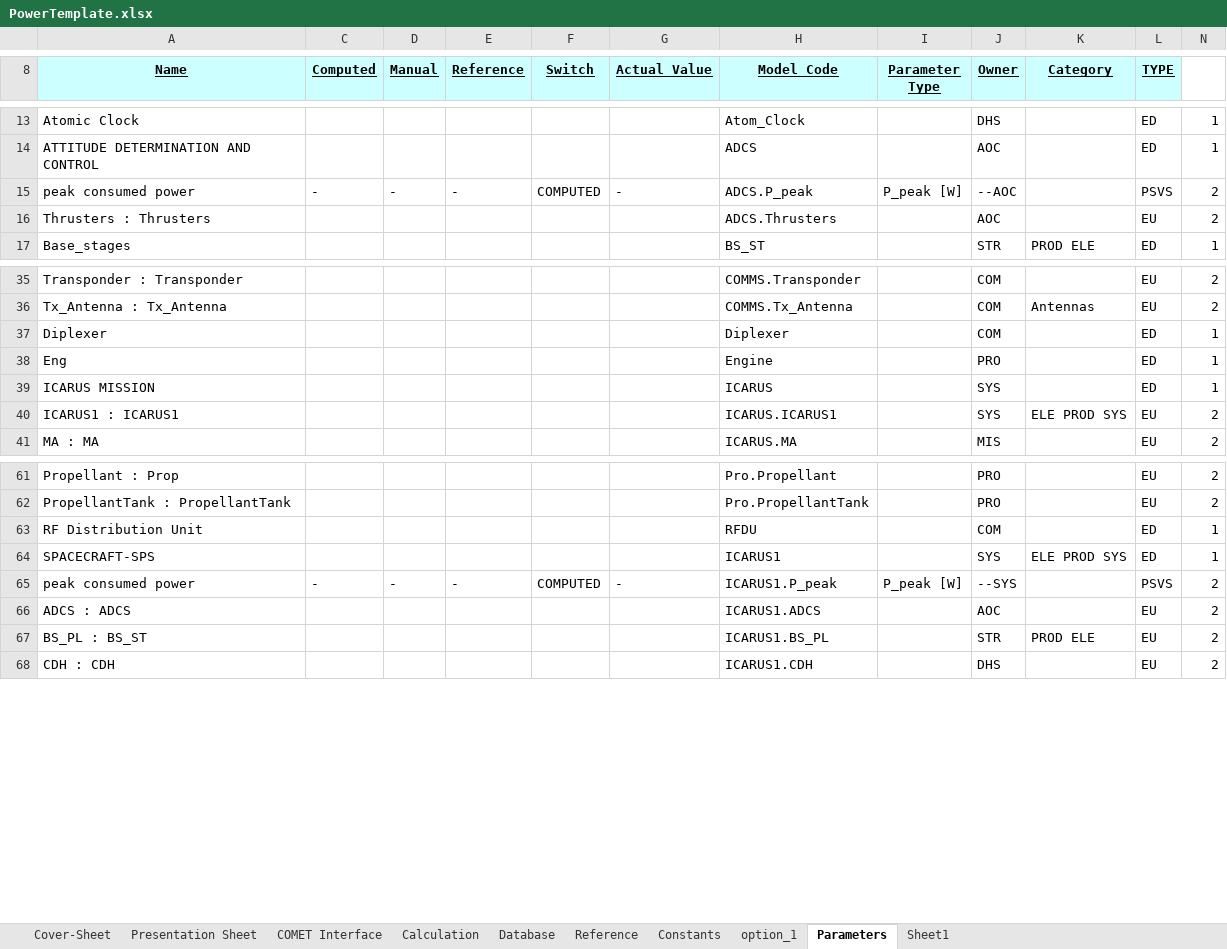
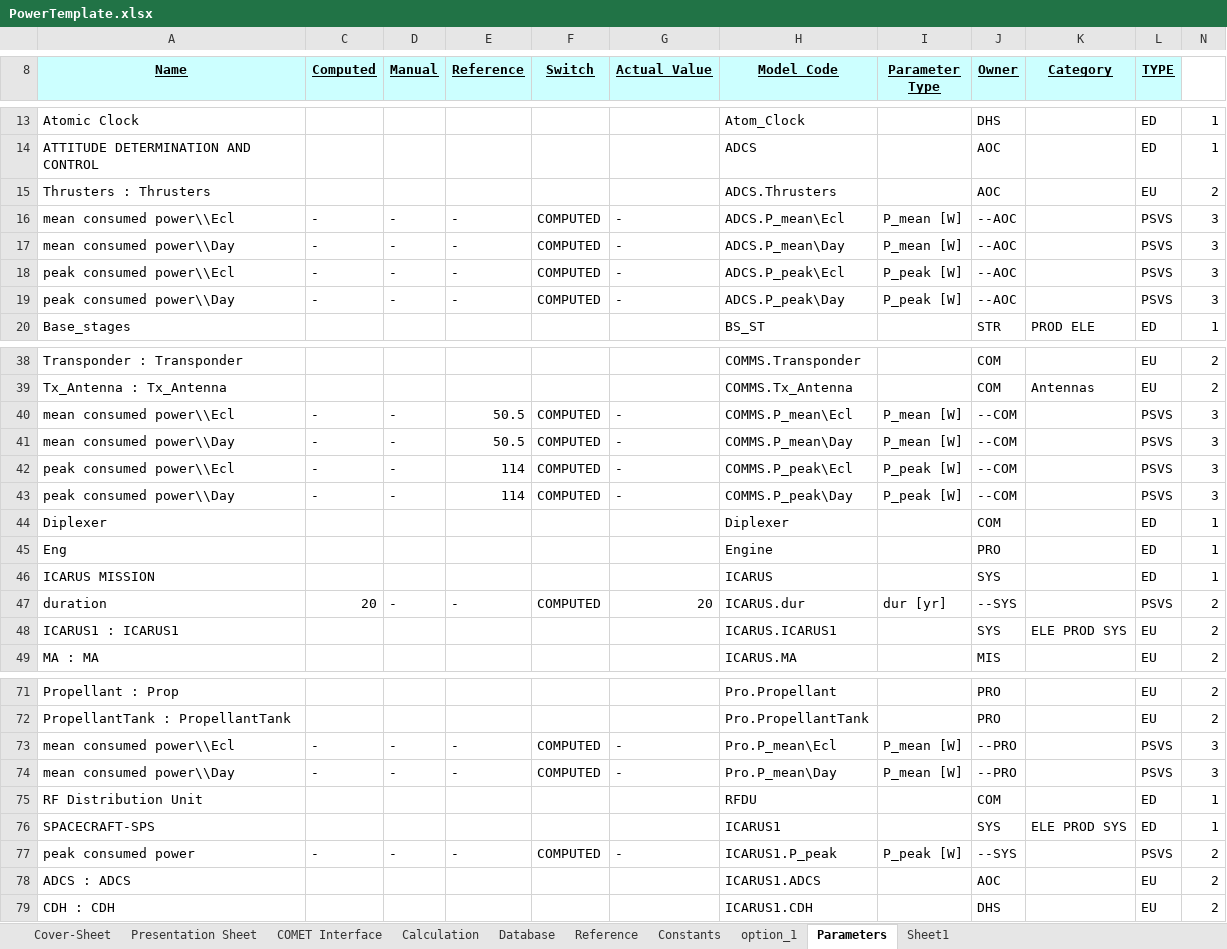
Before and after one commit to dajcs/SBSP, an Excel workbook: PowerTemplate.xlsx, sheet Parameters, drawn as a sheet; only a part is shown, gaps mark what is left out; values as stored, in another font and other column widths than the file's, no borders; removed rows and columns are numbered as before the commit, all else as after; the diff covers the shown part only; the diff names each change by its address in the sheet, - before the commit and + after, or states it on an @@ line.

Commit message:
New Value: Mission LifeTime

```diff
--- a/PowerTemplate.xlsx (sheet Parameters)
+++ b/PowerTemplate.xlsx (sheet Parameters)
-row 15: peak consumed power | - | - | - | COMPUTED | - | ADCS.P_peak | P_peak [W] | --AOC |  | PSVS | 2
+row 16: mean consumed power\\Ecl | - | - | - | COMPUTED | - | ADCS.P_mean\Ecl | P_mean [W] | --AOC |  | PSVS | 3
+row 17: mean consumed power\\Day | - | - | - | COMPUTED | - | ADCS.P_mean\Day | P_mean [W] | --AOC |  | PSVS | 3
+row 18: peak consumed power\\Ecl | - | - | - | COMPUTED | - | ADCS.P_peak\Ecl | P_peak [W] | --AOC |  | PSVS | 3
+row 19: peak consumed power\\Day | - | - | - | COMPUTED | - | ADCS.P_peak\Day | P_peak [W] | --AOC |  | PSVS | 3
+row 40: mean consumed power\\Ecl | - | - | 50.5 | COMPUTED | - | COMMS.P_mean\Ecl | P_mean [W] | --COM |  | PSVS | 3
+row 41: mean consumed power\\Day | - | - | 50.5 | COMPUTED | - | COMMS.P_mean\Day | P_mean [W] | --COM |  | PSVS | 3
+row 42: peak consumed power\\Ecl | - | - | 114 | COMPUTED | - | COMMS.P_peak\Ecl | P_peak [W] | --COM |  | PSVS | 3
+row 43: peak consumed power\\Day | - | - | 114 | COMPUTED | - | COMMS.P_peak\Day | P_peak [W] | --COM |  | PSVS | 3
+row 47: duration | 20 | - | - | COMPUTED | 20 | ICARUS.dur | dur [yr] | --SYS |  | PSVS | 2
+row 73: mean consumed power\\Ecl | - | - | - | COMPUTED | - | Pro.P_mean\Ecl | P_mean [W] | --PRO |  | PSVS | 3
+row 74: mean consumed power\\Day | - | - | - | COMPUTED | - | Pro.P_mean\Day | P_mean [W] | --PRO |  | PSVS | 3
-row 67: BS_PL : BS_ST |  |  |  |  |  | ICARUS1.BS_PL |  | STR | PROD ELE | EU | 2
```
Also changed, not shown: 5 added rows, 1 removed row and 1 edited cell elsewhere in this sheet, sheet option_1, sheet COMET Interface, formulas that keep their value, hidden cells.
